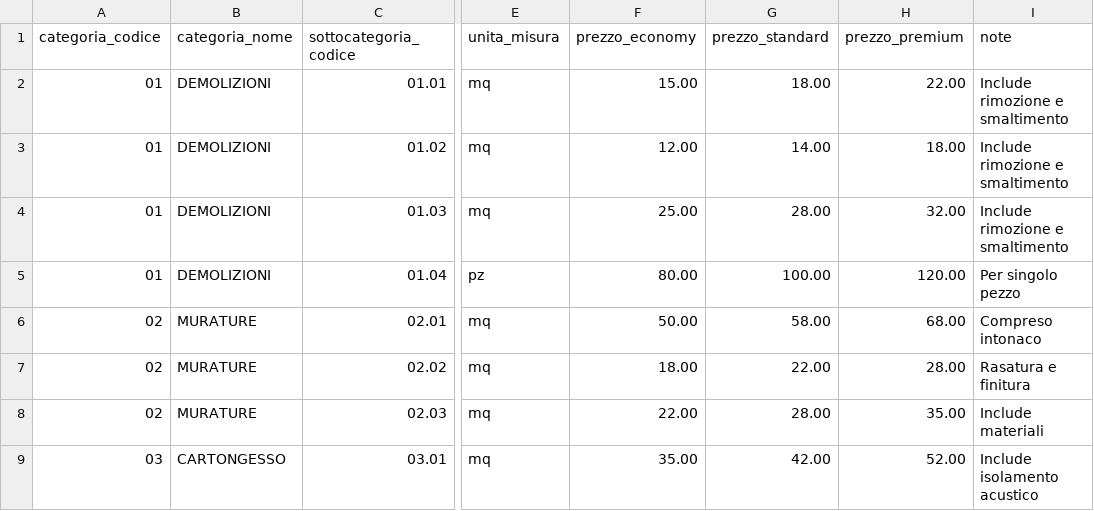
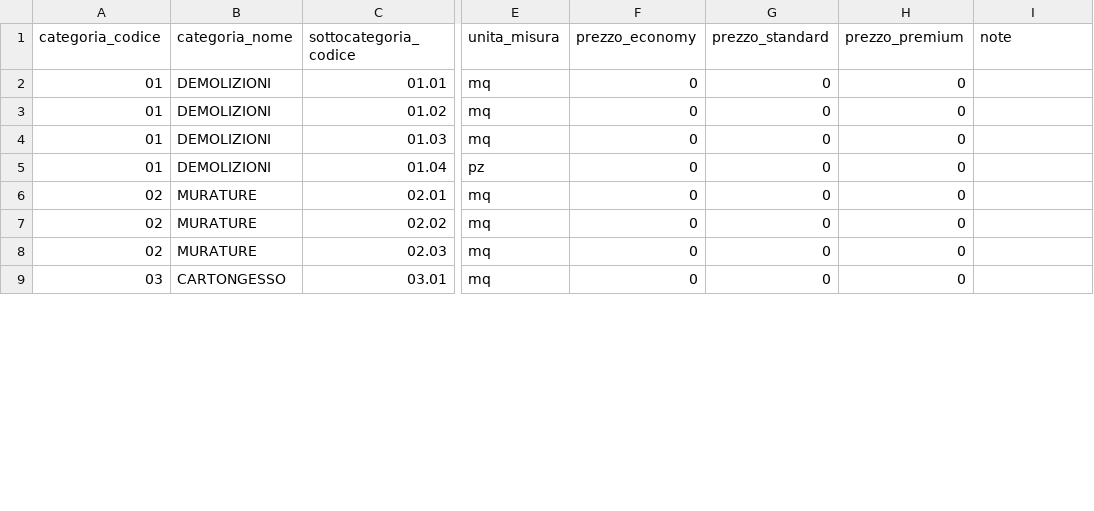
Before and after one commit to StraordinaryAS/Preventivatore_Ristrutturazioni, a CSV file: public/template_import_lavorazioni.csv, drawn as a sheet; only a part is shown, gaps mark what is left out; the diff covers the shown part only; the diff names each change by its address in the sheet, - before the commit and + after, or states it on an @@ line.

Commit message:
feat: replace template with complete export at zero prices

```diff
--- a/public/template_import_lavorazioni.csv
+++ b/public/template_import_lavorazioni.csv
-F2 (prezzo_economy): 15.00
+F2 (prezzo_economy): 0
-G2 (prezzo_standard): 18.00
+G2 (prezzo_standard): 0
-H2 (prezzo_premium): 22.00
+H2 (prezzo_premium): 0
-I2:I4 (note): Include rimozione e smaltimento
+I2:I4 (note): (empty)
-F3 (prezzo_economy): 12.00
+F3 (prezzo_economy): 0
-G3 (prezzo_standard): 14.00
+G3 (prezzo_standard): 0
-H3 (prezzo_premium): 18.00
+H3 (prezzo_premium): 0
-F4 (prezzo_economy): 25.00
+F4 (prezzo_economy): 0
-G4 (prezzo_standard): 28.00
+G4 (prezzo_standard): 0
-H4 (prezzo_premium): 32.00
+H4 (prezzo_premium): 0
-F5 (prezzo_economy): 80.00
+F5 (prezzo_economy): 0
-G5 (prezzo_standard): 100.00
+G5 (prezzo_standard): 0
-H5 (prezzo_premium): 120.00
+H5 (prezzo_premium): 0
-I5 (note): Per singolo pezzo
+I5 (note): (empty)
-F6 (prezzo_economy): 50.00
+F6 (prezzo_economy): 0
-G6 (prezzo_standard): 58.00
+G6 (prezzo_standard): 0
-H6 (prezzo_premium): 68.00
+H6 (prezzo_premium): 0
-I6 (note): Compreso intonaco
+I6 (note): (empty)
-F7 (prezzo_economy): 18.00
+F7 (prezzo_economy): 0
-G7 (prezzo_standard): 22.00
+G7 (prezzo_standard): 0
-H7 (prezzo_premium): 28.00
+H7 (prezzo_premium): 0
-I7 (note): Rasatura e finitura
+I7 (note): (empty)
-F8 (prezzo_economy): 22.00
+F8 (prezzo_economy): 0
-G8 (prezzo_standard): 28.00
+G8 (prezzo_standard): 0
-H8 (prezzo_premium): 35.00
+H8 (prezzo_premium): 0
-I8 (note): Include materiali
+I8 (note): (empty)
-F9 (prezzo_economy): 35.00
+F9 (prezzo_economy): 0
-G9 (prezzo_standard): 42.00
+G9 (prezzo_standard): 0
-H9 (prezzo_premium): 52.00
+H9 (prezzo_premium): 0
-I9 (note): Include isolamento acustico
+I9 (note): (empty)
```
Also changed, not shown: 104 edited cells elsewhere in this file.
